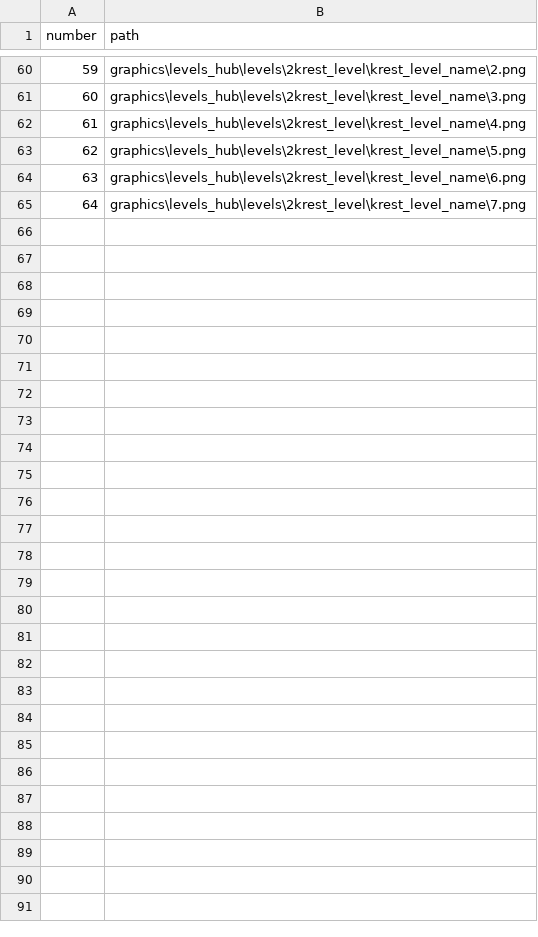
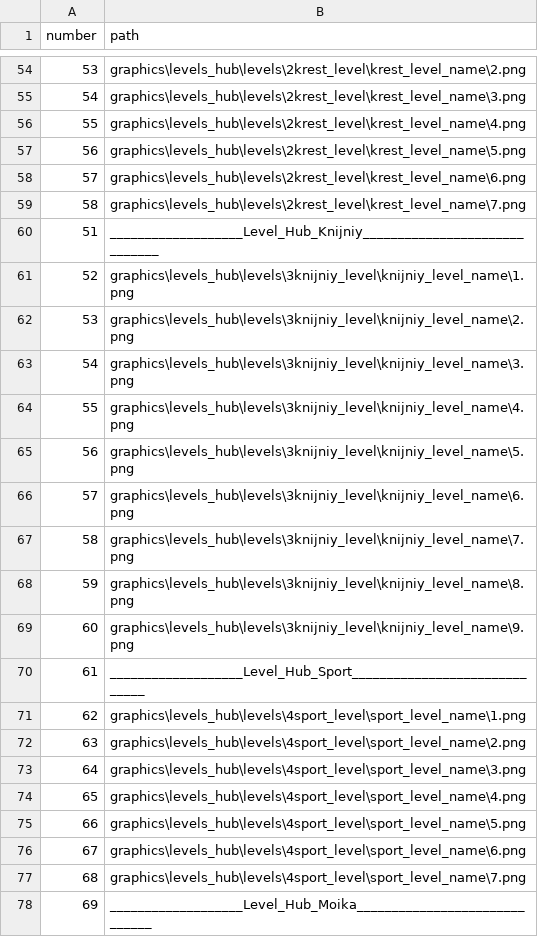
Before and after one commit to vitalybash/Overslept, a CSV file: graphics_paths.csv, drawn as a sheet; only a part is shown, gaps mark what is left out; the diff covers the shown part only; the diff names each change by its address in the sheet, - before the commit and + after, or states it on an @@ line.

Commit message:
changed graphics_paths.csv, added all levels names

```diff
--- a/graphics_paths.csv
+++ b/graphics_paths.csv
@@ column A (number) renumbered between rows 52 and 59 @@
+row 60: 51 | ___________________Level_Hub_Knijniy______________________________
+row 61: 52 | graphics\levels_hub\levels\3knijniy_level\knijniy_level_name\1.png
+row 62: 53 | graphics\levels_hub\levels\3knijniy_level\knijniy_level_name\2.png
+row 63: 54 | graphics\levels_hub\levels\3knijniy_level\knijniy_level_name\3.png
+row 64: 55 | graphics\levels_hub\levels\3knijniy_level\knijniy_level_name\4.png
+row 65: 56 | graphics\levels_hub\levels\3knijniy_level\knijniy_level_name\5.png
+row 66: 57 | graphics\levels_hub\levels\3knijniy_level\knijniy_level_name\6.png
+row 67: 58 | graphics\levels_hub\levels\3knijniy_level\knijniy_level_name\7.png
+row 68: 59 | graphics\levels_hub\levels\3knijniy_level\knijniy_level_name\8.png
+row 69: 60 | graphics\levels_hub\levels\3knijniy_level\knijniy_level_name\9.png
+row 70: 61 | ___________________Level_Hub_Sport______________________________
+row 71: 62 | graphics\levels_hub\levels\4sport_level\sport_level_name\1.png
+row 72: 63 | graphics\levels_hub\levels\4sport_level\sport_level_name\2.png
+row 73: 64 | graphics\levels_hub\levels\4sport_level\sport_level_name\3.png
+row 74: 65 | graphics\levels_hub\levels\4sport_level\sport_level_name\4.png
+row 75: 66 | graphics\levels_hub\levels\4sport_level\sport_level_name\5.png
+row 76: 67 | graphics\levels_hub\levels\4sport_level\sport_level_name\6.png
+row 77: 68 | graphics\levels_hub\levels\4sport_level\sport_level_name\7.png
+row 78: 69 | ___________________Level_Hub_Moika______________________________
```
Also changed, not shown: 31 added rows and 6 moved rows elsewhere in this file.
